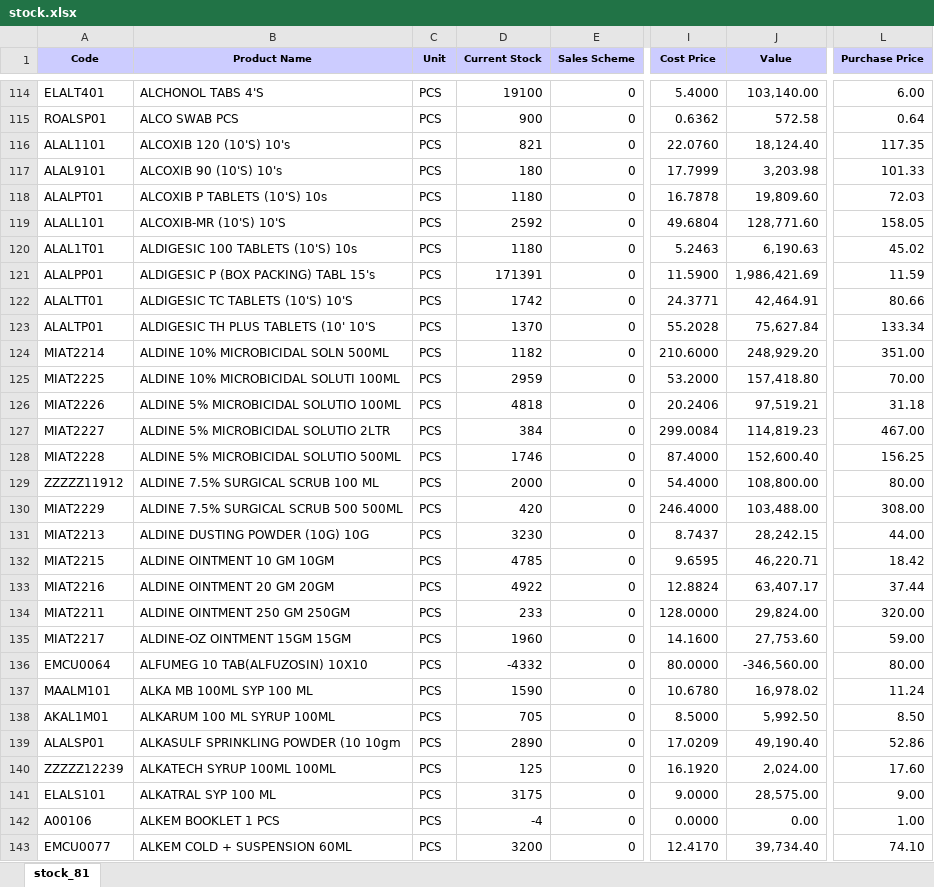
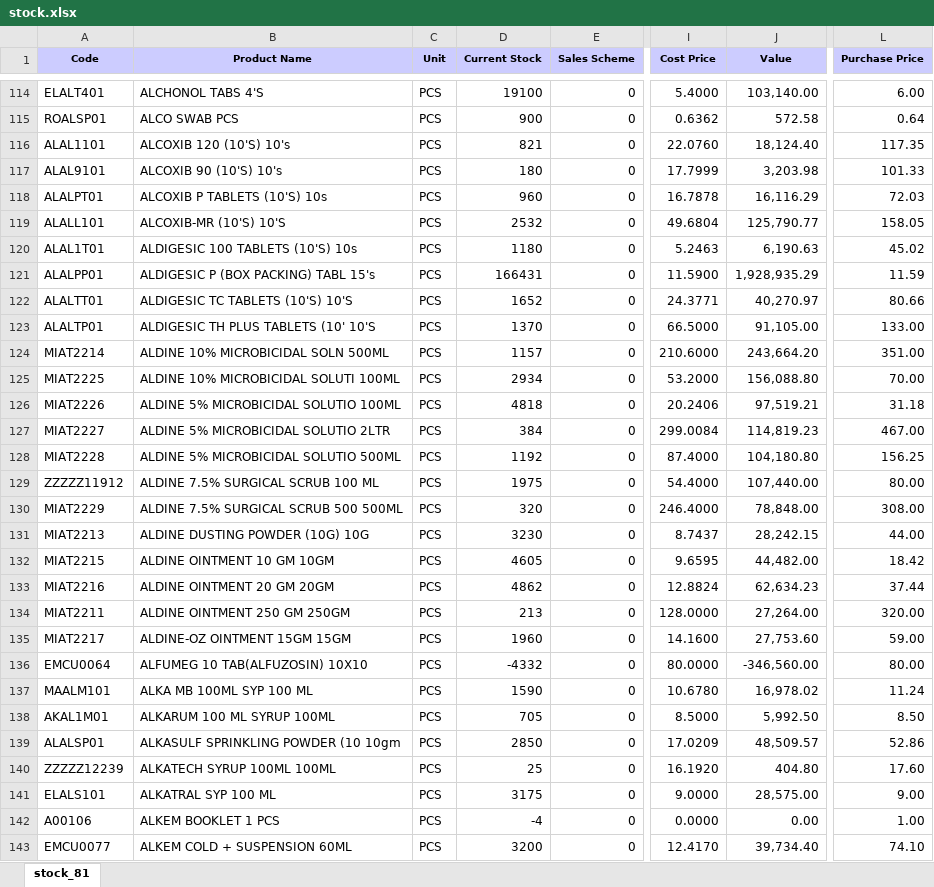
Before and after one commit to ishwarpharma/ishwarone, an Excel workbook: stock.xlsx, sheet stock_81, drawn as a sheet; only a part is shown, gaps mark what is left out; values as stored, in another font and other column widths than the file's, no borders; the diff covers the shown part only; the diff names each change by its address in the sheet, - before the commit and + after, or states it on an @@ line.

Commit message:
Add files via upload

```diff
--- a/stock.xlsx (sheet stock_81)
+++ b/stock.xlsx (sheet stock_81)
-D118 (Current Stock): 1180
+D118 (Current Stock): 960
-J118 (Value): 19,809.60
+J118 (Value): 16,116.29
-D119 (Current Stock): 2592
+D119 (Current Stock): 2532
-J119 (Value): 128,771.60
+J119 (Value): 125,790.77
-D121 (Current Stock): 171391
+D121 (Current Stock): 166431
-J121 (Value): 1,986,421.69
+J121 (Value): 1,928,935.29
-D122 (Current Stock): 1742
+D122 (Current Stock): 1652
-J122 (Value): 42,464.91
+J122 (Value): 40,270.97
-I123 (Cost Price): 55.2028
+I123 (Cost Price): 66.5000
-J123 (Value): 75,627.84
+J123 (Value): 91,105.00
-L123 (Purchase Price): 133.34
+L123 (Purchase Price): 133.00
-D124 (Current Stock): 1182
+D124 (Current Stock): 1157
-J124 (Value): 248,929.20
+J124 (Value): 243,664.20
-D125 (Current Stock): 2959
+D125 (Current Stock): 2934
-J125 (Value): 157,418.80
+J125 (Value): 156,088.80
-D128 (Current Stock): 1746
+D128 (Current Stock): 1192
-J128 (Value): 152,600.40
+J128 (Value): 104,180.80
-D129 (Current Stock): 2000
+D129 (Current Stock): 1975
-J129 (Value): 108,800.00
+J129 (Value): 107,440.00
-D130 (Current Stock): 420
+D130 (Current Stock): 320
-J130 (Value): 103,488.00
+J130 (Value): 78,848.00
-D132 (Current Stock): 4785
+D132 (Current Stock): 4605
-J132 (Value): 46,220.71
+J132 (Value): 44,482.00
-D133 (Current Stock): 4922
+D133 (Current Stock): 4862
-J133 (Value): 63,407.17
+J133 (Value): 62,634.23
-D134 (Current Stock): 233
+D134 (Current Stock): 213
-J134 (Value): 29,824.00
+J134 (Value): 27,264.00
-D139 (Current Stock): 2890
+D139 (Current Stock): 2850
-J139 (Value): 49,190.40
+J139 (Value): 48,509.57
-D140 (Current Stock): 125
+D140 (Current Stock): 25
-J140 (Value): 2,024.00
+J140 (Value): 404.80
```
Also changed, not shown: 6 added rows, 1 removed row and 1662 edited cells elsewhere in this sheet.
